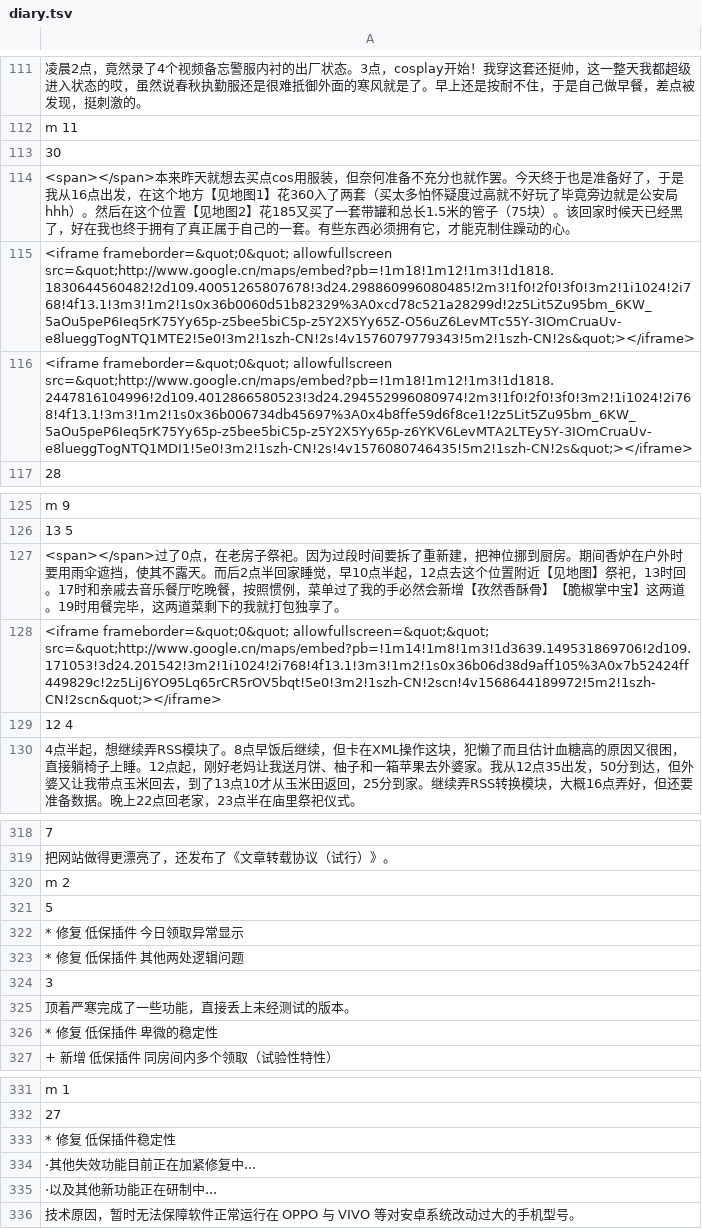
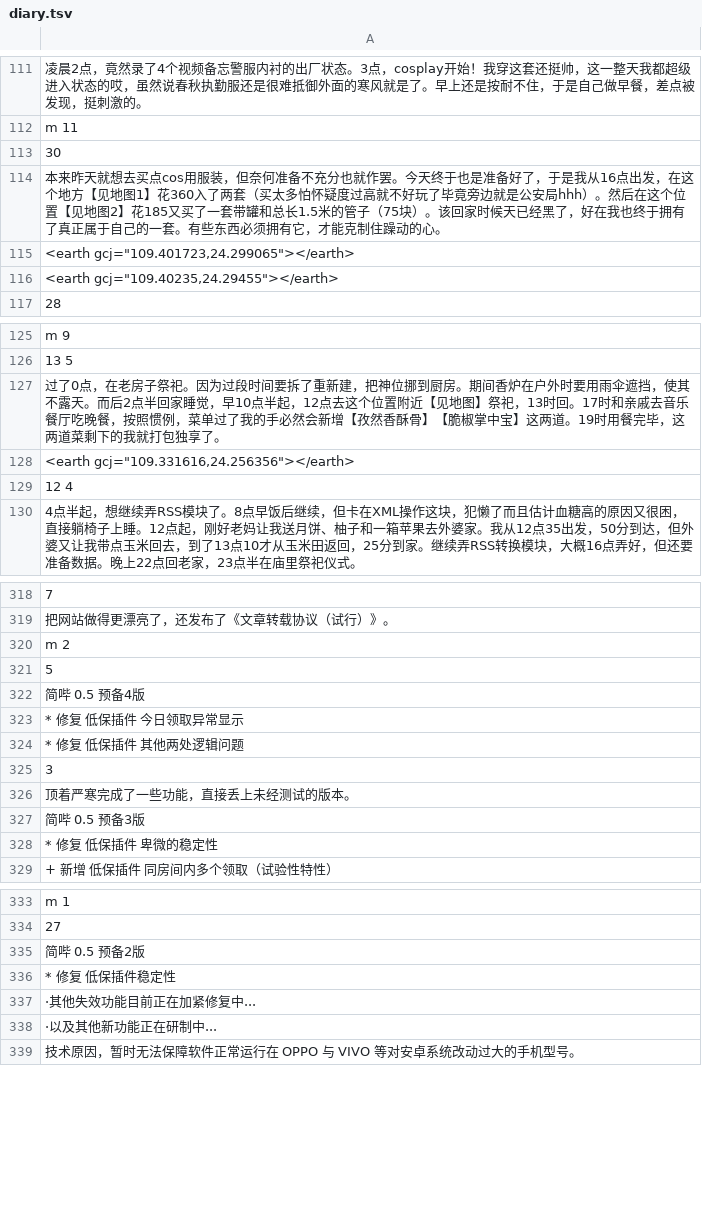
Before and after one commit to LEORChn/LEORChn.github.io, a TSV file: _data/diary.tsv, drawn as a sheet; only a part is shown, gaps mark what is left out.

```diff
--- a/_data/diary.tsv
+++ b/_data/diary.tsv
@@ -113,5 +113,5 @@ m 11
 30
-<span></span>本来昨天就想去买点cos用服装，但奈何准备不充分也就作罢。今天终于也是准备好了，于是我从16点出发，在这个地方【见地图1】花360入了两套（买太多怕怀疑度过高就不好玩了毕竟旁边就是公安局hhh）。然后在这个位置【见地图2】花185又买了一套带罐和总长1.5米的管子（75块）。该回家时候天已经黑了，好在我也终于拥有了真正属于自己的一套。有些东西必须拥有它，才能克制住躁动的心。
-<iframe frameborder=&quot;0&quot; allowfullscreen src=&quot;http://www.google.cn/maps/embed?pb=!1m18!1m12!1m3!1d1818.1830644560482!2d109.40051265807678!3d24.298860996080485!2m3!1f0!2f0!3f0!3m2!1i1024!2i768!4f13.1!3m3!1m2!1s0x36b0060d51b82329%3A0xcd78c521a28299d!2z5Lit5Zu95bm_6KW_5aOu5peP6Ieq5rK75Yy65p-z5bee5biC5p-z5Y2X5Yy65Z-O56uZ6LevMTc55Y-3IOmCruaUv-e8lueggTogNTQ1MTE2!5e0!3m2!1szh-CN!2s!4v1576079779343!5m2!1szh-CN!2s&quot;></iframe>
-<iframe frameborder=&quot;0&quot; allowfullscreen src=&quot;http://www.google.cn/maps/embed?pb=!1m18!1m12!1m3!1d1818.2447816104996!2d109.4012866580523!3d24.294552996080974!2m3!1f0!2f0!3f0!3m2!1i1024!2i768!4f13.1!3m3!1m2!1s0x36b006734db45697%3A0x4b8ffe59d6f8ce1!2z5Lit5Zu95bm_6KW_5aOu5peP6Ieq5rK75Yy65p-z5bee5biC5p-z5Y2X5Yy65p-z6YKV6LevMTA2LTEy5Y-3IOmCruaUv-e8lueggTogNTQ1MDI1!5e0!3m2!1szh-CN!2s!4v1576080746435!5m2!1szh-CN!2s&quot;></iframe>
+本来昨天就想去买点cos用服装，但奈何准备不充分也就作罢。今天终于也是准备好了，于是我从16点出发，在这个地方【见地图1】花360入了两套（买太多怕怀疑度过高就不好玩了毕竟旁边就是公安局hhh）。然后在这个位置【见地图2】花185又买了一套带罐和总长1.5米的管子（75块）。该回家时候天已经黑了，好在我也终于拥有了真正属于自己的一套。有些东西必须拥有它，才能克制住躁动的心。
+"<earth gcj=""109.401723,24.299065""></earth>"
+"<earth gcj=""109.40235,24.29455""></earth>"
 28
@@ -126,4 +126,4 @@ m 9
 13 5
-<span></span>过了0点，在老房子祭祀。因为过段时间要拆了重新建，把神位挪到厨房。期间香炉在户外时要用雨伞遮挡，使其不露天。而后2点半回家睡觉，早10点半起，12点去这个位置附近【见地图】祭祀，13时回。17时和亲戚去音乐餐厅吃晚餐，按照惯例，菜单过了我的手必然会新增【孜然香酥骨】【脆椒掌中宝】这两道。19时用餐完毕，这两道菜剩下的我就打包独享了。
-<iframe frameborder=&quot;0&quot; allowfullscreen=&quot;&quot; src=&quot;http://www.google.cn/maps/embed?pb=!1m14!1m8!1m3!1d3639.149531869706!2d109.171053!3d24.201542!3m2!1i1024!2i768!4f13.1!3m3!1m2!1s0x36b06d38d9aff105%3A0x7b52424ff449829c!2z5LiJ6YO95Lq65rCR5rOV5bqt!5e0!3m2!1szh-CN!2scn!4v1568644189972!5m2!1szh-CN!2scn&quot;></iframe>
+过了0点，在老房子祭祀。因为过段时间要拆了重新建，把神位挪到厨房。期间香炉在户外时要用雨伞遮挡，使其不露天。而后2点半回家睡觉，早10点半起，12点去这个位置附近【见地图】祭祀，13时回。17时和亲戚去音乐餐厅吃晚餐，按照惯例，菜单过了我的手必然会新增【孜然香酥骨】【脆椒掌中宝】这两道。19时用餐完毕，这两道菜剩下的我就打包独享了。
+"<earth gcj=""109.331616,24.256356""></earth>"
 12 4
@@ -321,2 +321,3 @@ m 2
 5
+简哔 0.5 预备4版
 * 修复 低保插件 今日领取异常显示
@@ -325,2 +326,3 @@ m 2
 顶着严寒完成了一些功能，直接丢上未经测试的版本。
+简哔 0.5 预备3版
 * 修复 低保插件 卑微的稳定性
@@ -332,2 +334,3 @@ m 1
 27
+简哔 0.5 预备2版
 * 修复 低保插件稳定性
```
Also changed, not shown: 4 other files.
